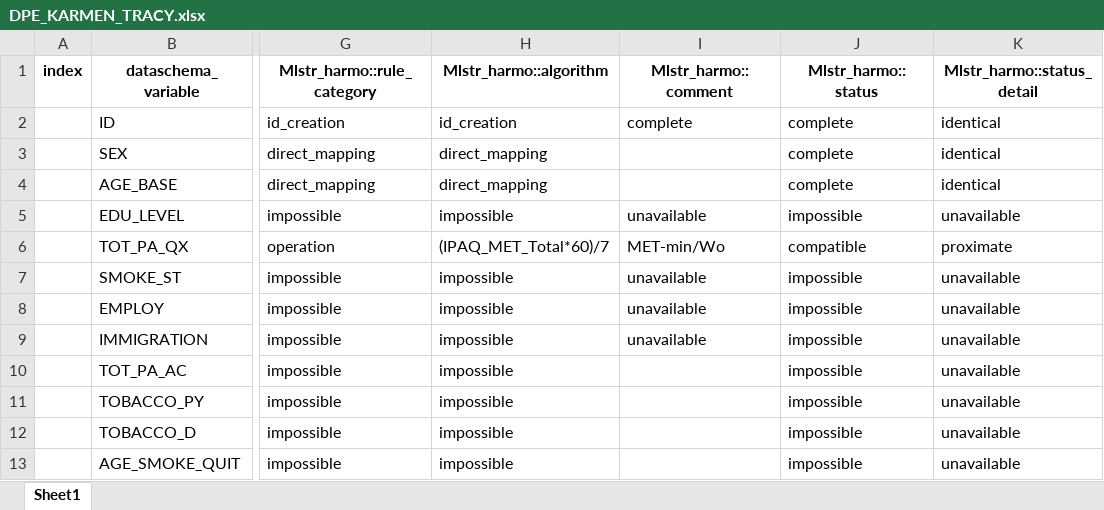
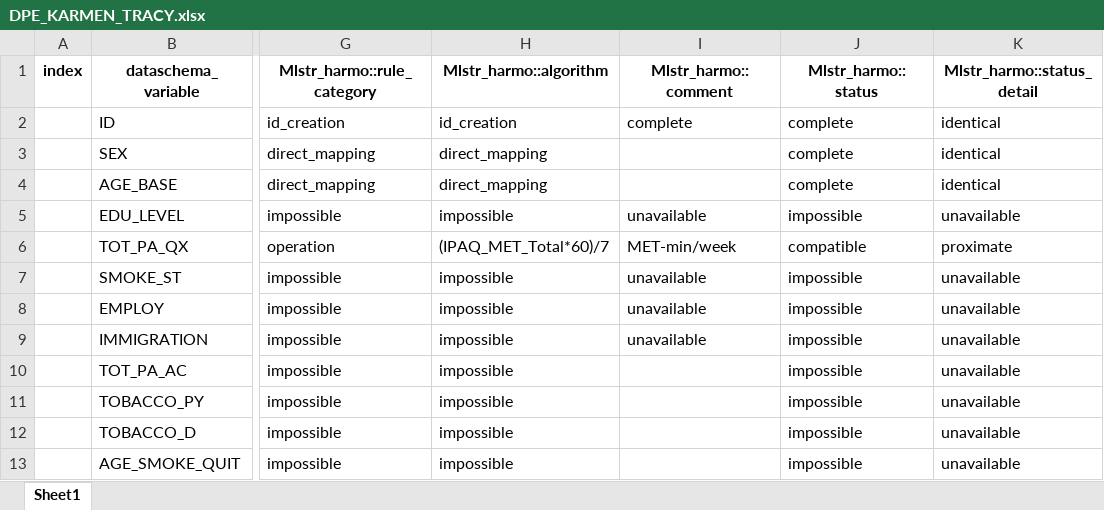
Before and after one commit to nfdi4health/use-cases-harmonisation, an Excel workbook: Tracy/DPE_KARMEN_TRACY.xlsx, sheet Sheet1, drawn as a sheet; only a part is shown, gaps mark what is left out; values as stored, in another font and other column widths than the file's, no borders; the diff names each change by its address in the sheet, - before the commit and + after, or states it on an @@ line.

Commit message:
TOT_PA_QX harmo comment MET-min/week from MET-min/Wo

```diff
--- a/Tracy/DPE_KARMEN_TRACY.xlsx (sheet Sheet1)
+++ b/Tracy/DPE_KARMEN_TRACY.xlsx (sheet Sheet1)
-I6 (Mlstr_harmo::comment): MET-min/Wo
+I6 (Mlstr_harmo::comment): MET-min/week
```
